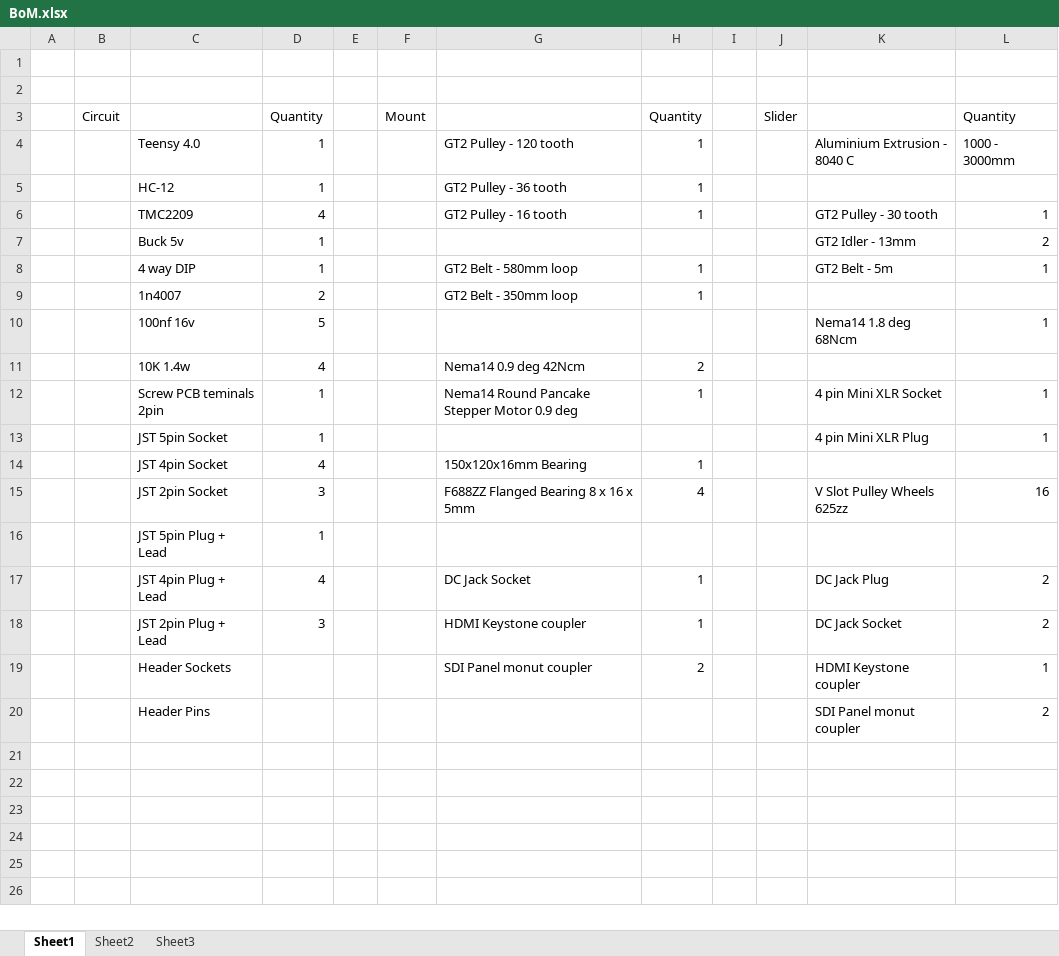
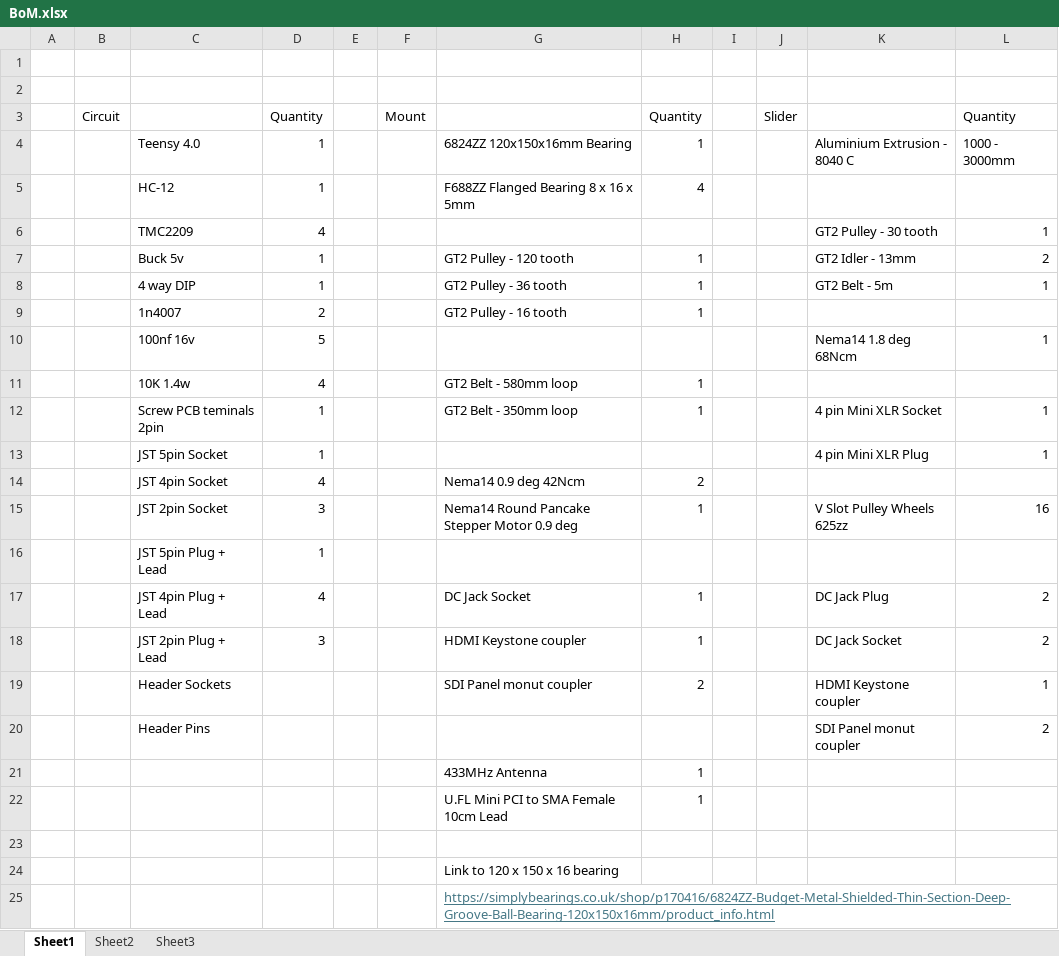
Before and after one commit to cbradburne/Pan-Tilt-Slider-Mount, an Excel workbook: BoM.xlsx, sheet Sheet1, drawn as a sheet; values as stored, in another font and other column widths than the file's, no borders; the diff names each change by its address in the sheet, - before the commit and + after, or states it on an @@ line.

Commit message:
Update BoM.xlsx

```diff
--- a/BoM.xlsx (sheet Sheet1)
+++ b/BoM.xlsx (sheet Sheet1)
-G4: GT2 Pulley - 120 tooth
+G4: 6824ZZ 120x150x16mm Bearing
-G5: GT2 Pulley - 36 tooth
+G5: F688ZZ Flanged Bearing 8 x 16 x 5mm
-H5: 1
+H5: 4
-G6: GT2 Pulley - 16 tooth
+G6: (empty)
-H6: 1
+H6: (empty)
-G7: (empty)
+G7: GT2 Pulley - 120 tooth
-H7: (empty)
+H7: 1
-G8: GT2 Belt - 580mm loop
+G8: GT2 Pulley - 36 tooth
-G9: GT2 Belt - 350mm loop
+G9: GT2 Pulley - 16 tooth
-G11: Nema14 0.9 deg 42Ncm
+G11: GT2 Belt - 580mm loop
-H11: 2
+H11: 1
-G12: Nema14 Round Pancake Stepper Motor 0.9 deg
+G12: GT2 Belt - 350mm loop
-G14: 150x120x16mm Bearing
+G14: Nema14 0.9 deg 42Ncm
-H14: 1
+H14: 2
-G15: F688ZZ Flanged Bearing 8 x 16 x 5mm
+G15: Nema14 Round Pancake Stepper Motor 0.9 deg
-H15: 4
+H15: 1
+row 21:  |  |  |  |  |  | 433MHz Antenna | 1
+row 22:  |  |  |  |  |  | U.FL Mini PCI to SMA Female 10cm Lead | 1
+row 23: (empty)
+row 24:  |  |  |  |  |  | Link to 120 x 150 x 16 bearing
+row 25:  |  |  |  |  |  | https://simplybearings.co.uk/shop/p170416/6824ZZ-Budget-Metal-Shielded-Thin-Section-Deep-Groove-Ball-Bearing-120x150x16mm/product_info.html
```
